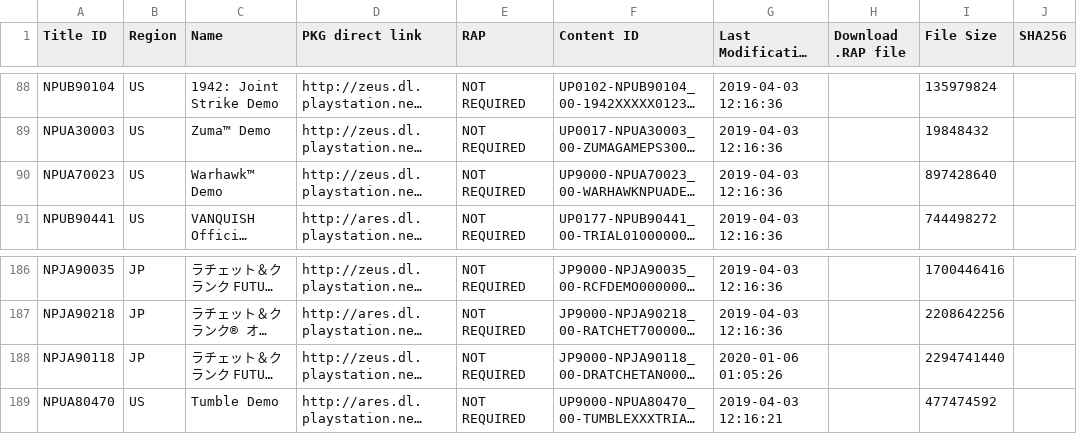
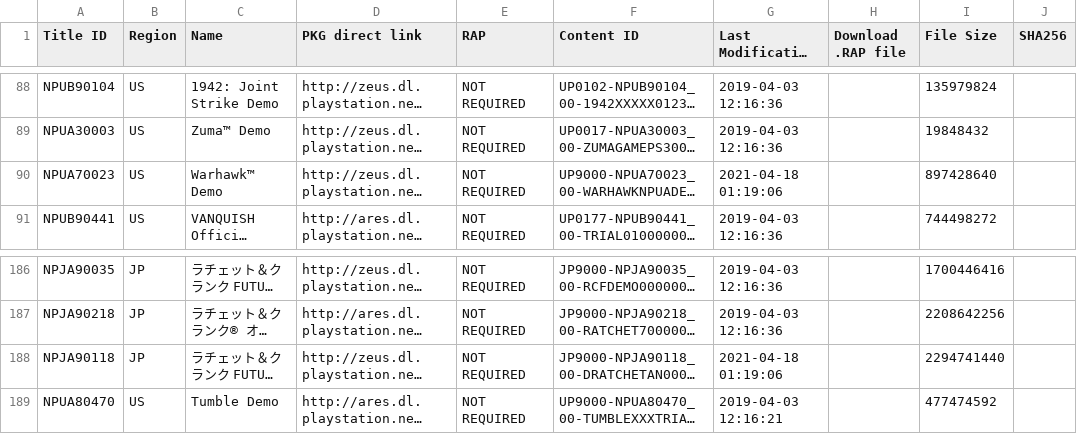
Before and after one commit to 1jtp8sobiu/1jtp8sobiu.github.io, a TSV file: tsv/PS3_DEMOS.tsv, drawn as a sheet; only a part is shown, gaps mark what is left out; long unchanged cells end in …; the diff covers the shown part only; the diff names each change by its address in the sheet, - before the commit and + after, or states it on an @@ line.

```diff
--- a/tsv/PS3_DEMOS.tsv
+++ b/tsv/PS3_DEMOS.tsv
-G90 (Last Modification Date): 2019-04-03 12:16:36
+G90 (Last Modification Date): 2021-04-18 01:19:06
-G188 (Last Modification Date): 2020-01-06 01:05:26
+G188 (Last Modification Date): 2021-04-18 01:19:06
```
Also changed, not shown: 8 removed rows and 9 edited cells elsewhere in this file.
